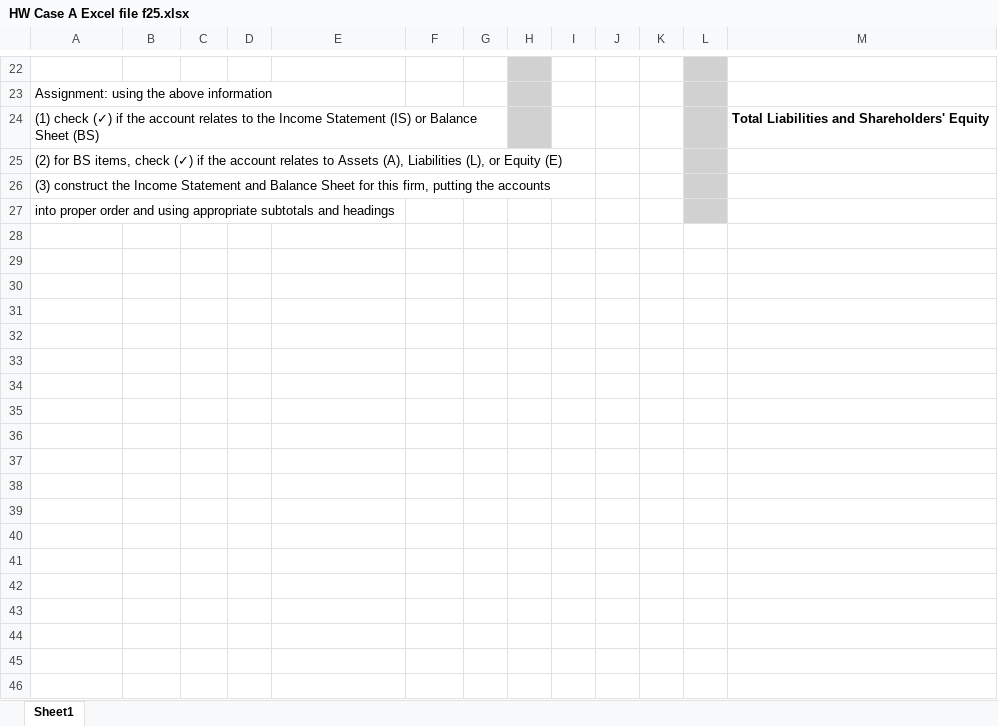
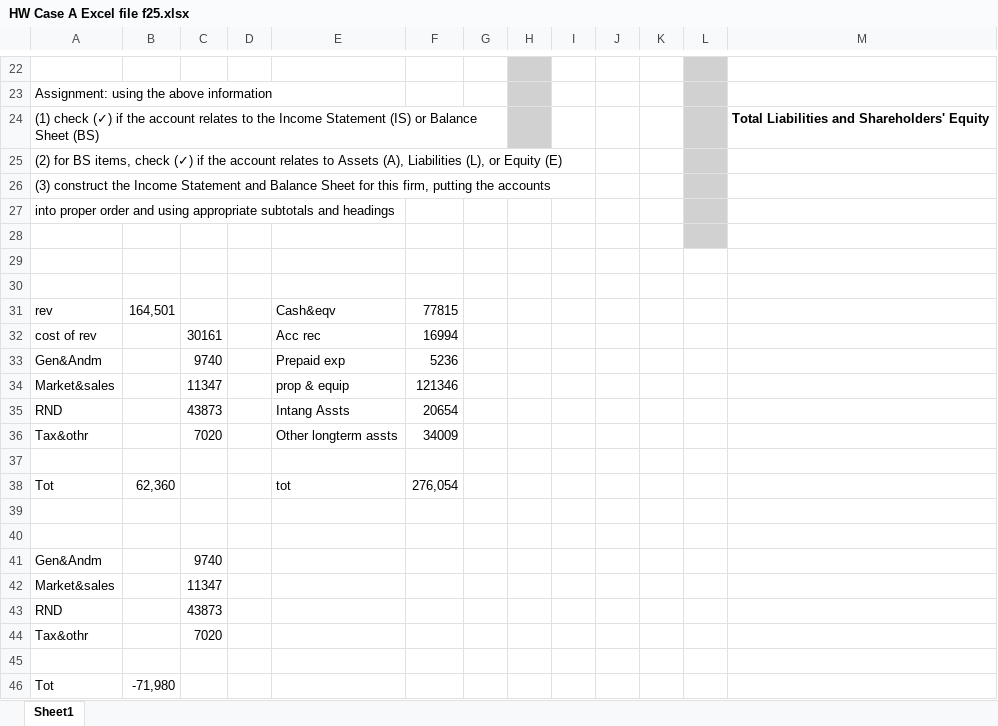
Before and after one commit to BerkGozek/BU-Class-Files, an Excel workbook: Spring 2026/QST SM 131/HW/HW1 - Case 1/HW Case A Excel file f25.xlsx, sheet Sheet1, drawn as a sheet; only a part is shown, gaps mark what is left out; values as stored, in another font and other column widths than the file's, no borders; the diff covers the shown part only; the diff names each change by its address in the sheet, - before the commit and + after, or states it on an @@ line.

```diff
--- a/Spring 2026/QST SM 131/HW/HW1 - Case 1/HW Case A Excel file f25.xlsx (sheet Sheet1)
+++ b/Spring 2026/QST SM 131/HW/HW1 - Case 1/HW Case A Excel file f25.xlsx (sheet Sheet1)
+row 28: (empty)
+row 29: (empty)
+row 30: (empty)
+row 31: rev | 164,501 |  |  | Cash&eqv | 77815
+row 32: cost of rev |  | 30161 |  | Acc rec | 16994
+row 33: Gen&Andm |  | 9740 |  | Prepaid exp | 5236
+row 34: Market&sales |  | 11347 |  | prop & equip | 121346
+row 35: RND |  | 43873 |  | Intang Assts | 20654
+row 36: Tax&othr |  | 7020 |  | Other longterm assts | 34009
+row 37: (empty)
+row 38: Tot | 62,360 |  |  | tot | 276,054
+row 39: (empty)
+row 40: (empty)
+row 41: Gen&Andm |  | 9740
+row 42: Market&sales |  | 11347
+row 43: RND |  | 43873
+row 44: Tax&othr |  | 7020
+row 45: (empty)
+row 46: Tot | -71,980
```
Also changed, not shown: 41 edited cells elsewhere in this sheet, 39 other files.
